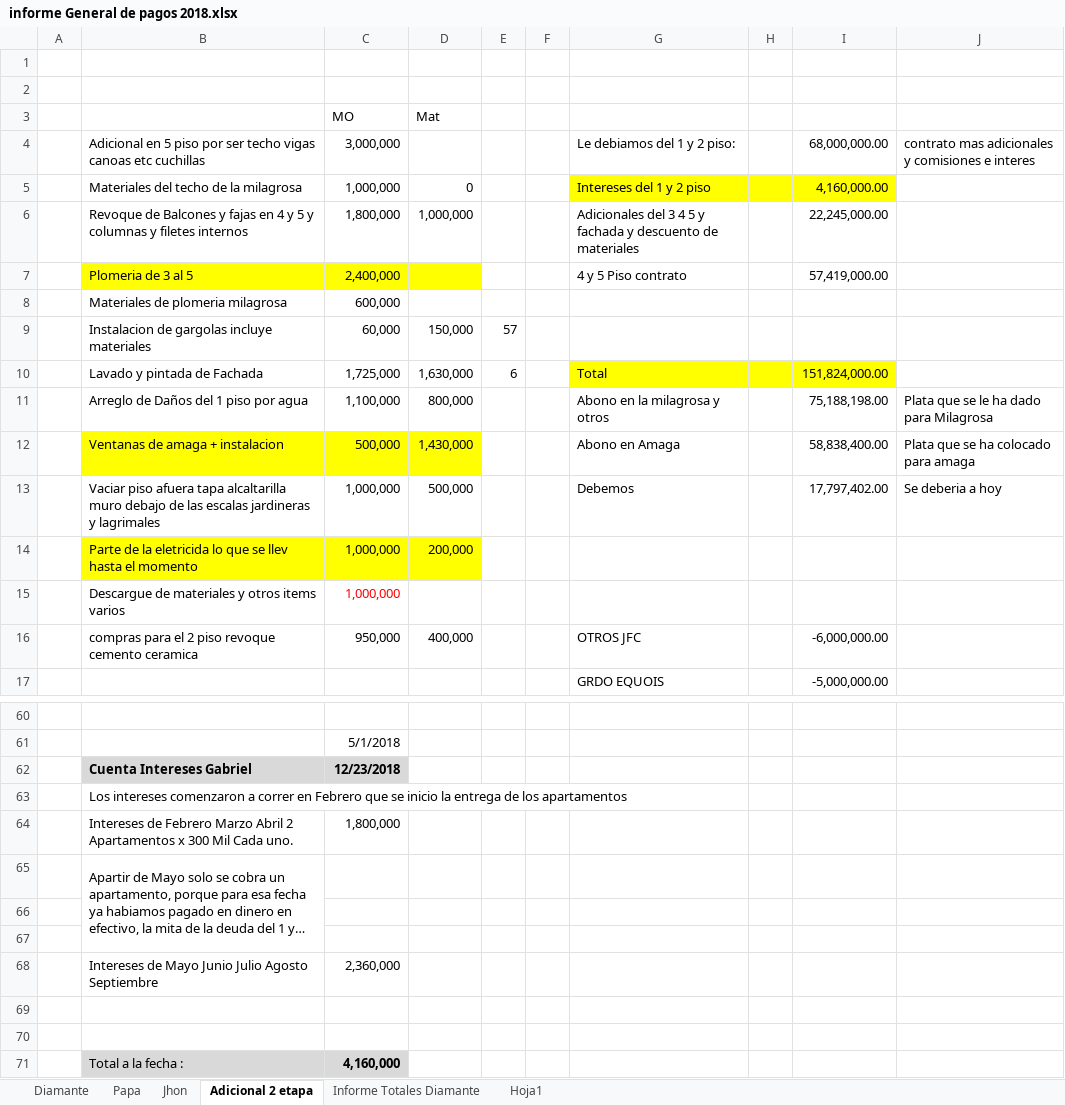
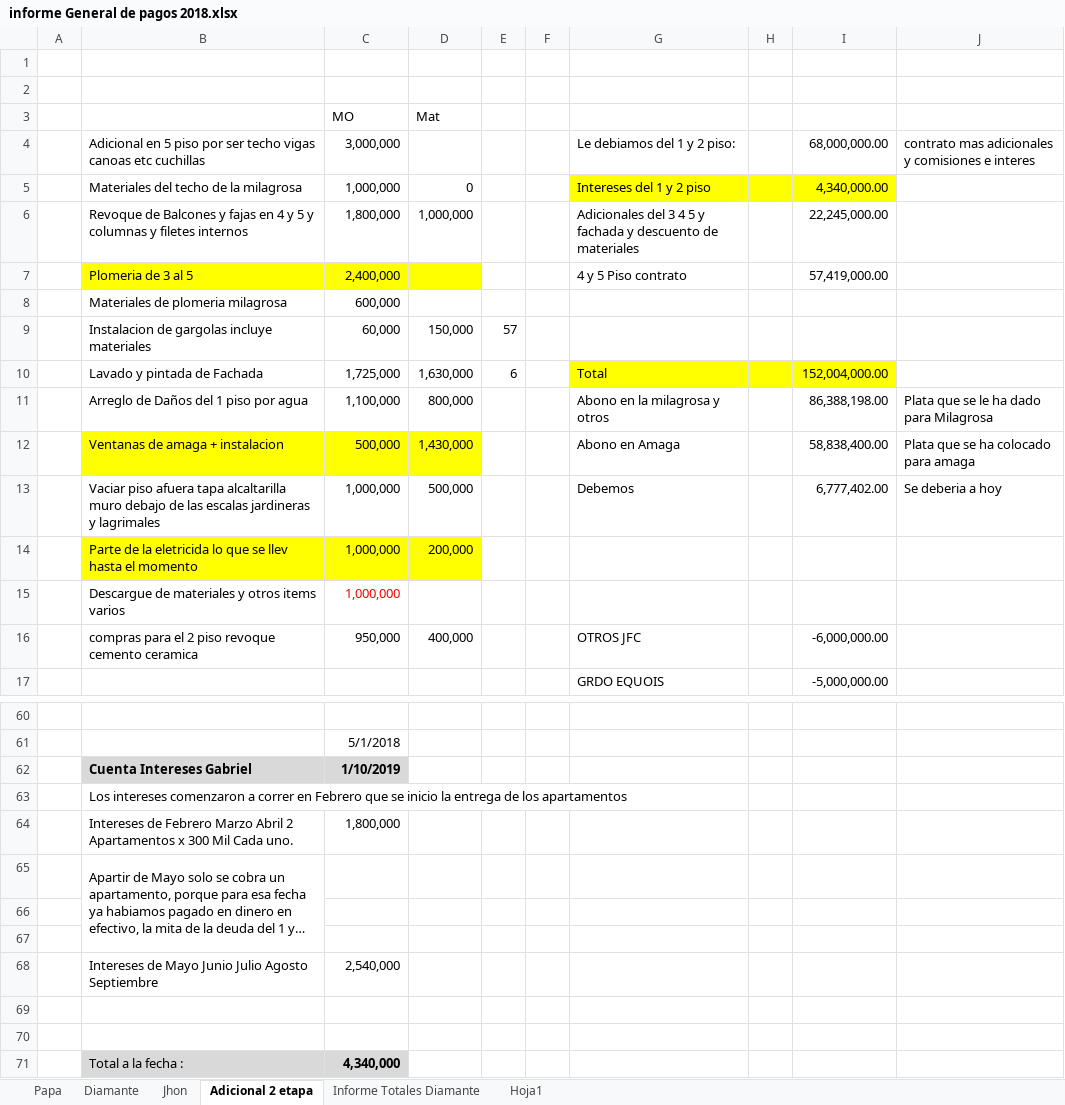
Before and after one commit to jhoncastrillon9/Diamante, an Excel workbook: informe General de pagos 2018.xlsx, sheet Adicional 2 etapa, drawn as a sheet; only a part is shown, gaps mark what is left out; long unchanged cells end in …; values as stored, in another font and other column widths than the file's, no borders; the diff names each change by its address in the sheet, - before the commit and + after, or states it on an @@ line.

```diff
--- a/informe General de pagos 2018.xlsx (sheet Adicional 2 etapa)
+++ b/informe General de pagos 2018.xlsx (sheet Adicional 2 etapa)
@@ sheet tab order changed: Papa | Diamante | Jhon | Adicional 2 etapa | Informe Totales Diamante | Hoja1 @@
-I5: 4,160,000.00
+I5: 4,340,000.00
-I10: 151,824,000.00
+I10: 152,004,000.00
-I11: 75,188,198.00
+I11: 86,388,198.00
-I13: 17,797,402.00
+I13: 6,777,402.00
-C62: 12/23/2018
+C62: 1/10/2019
-C68: 2,360,000
+C68: 2,540,000
-C71: 4,160,000
+C71: 4,340,000
```
Also changed, not shown: sheet Diamante, sheet Informe Totales Diamante, sheet Jhon, informe de cuentas gabriel.xlsx.
